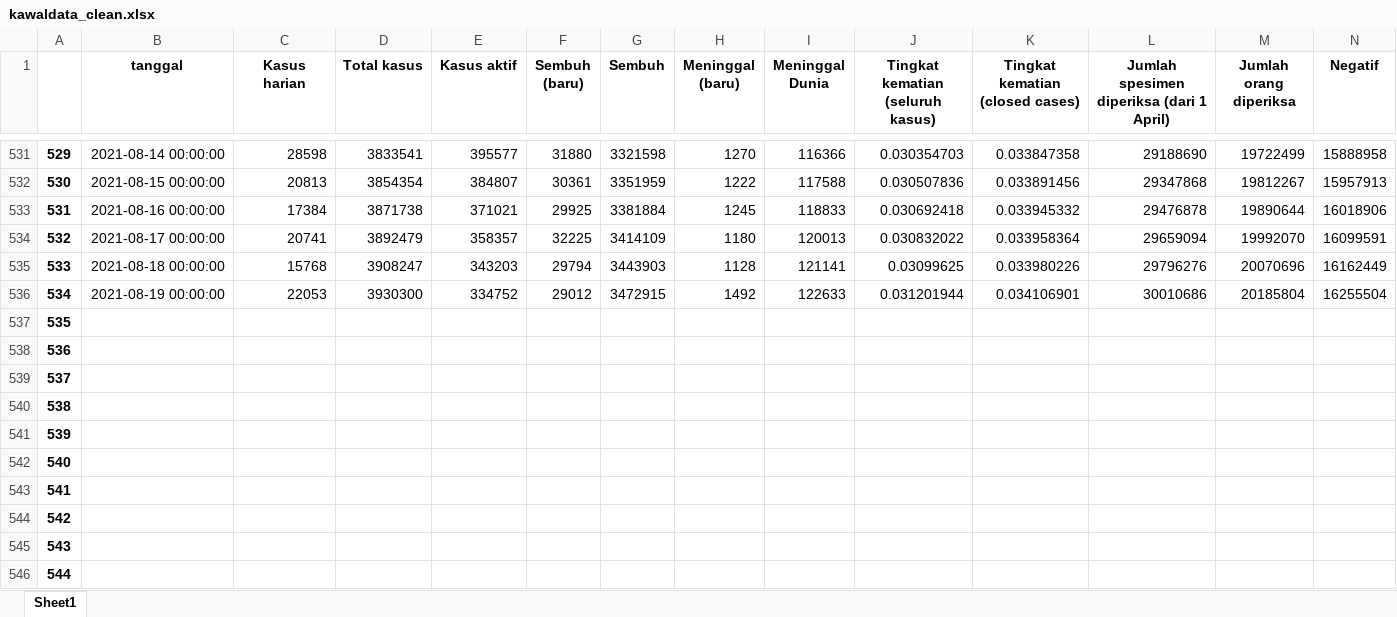
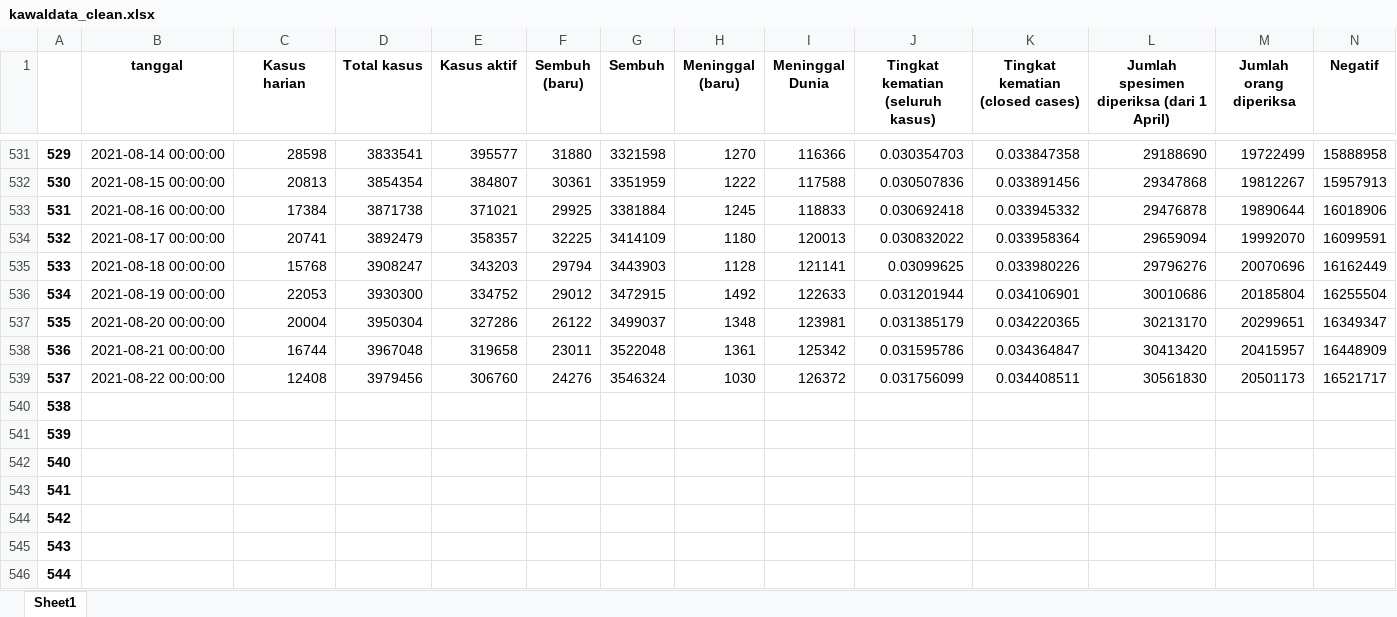
Before and after one commit to ShinyQ/Indonesia_COVID-19_N-BEATS_Time-Series-Forecast, an Excel workbook: dataset/kawaldata_clean.xlsx, sheet Sheet1, drawn as a sheet; only a part is shown, gaps mark what is left out; the shorter side is filled out with more unchanged rows; values as stored, in another font and other column widths than the file's, no borders; addresses are those after the commit; rows hold the shown columns only; the diff names each change by its address in the sheet, - before the commit and + after, or states it on an @@ line.

Commit message:
Adding full vaccination prediction, notebook daily cases prediction with full vaccination And FB mobility

```diff
--- a/dataset/kawaldata_clean.xlsx (sheet Sheet1)
+++ b/dataset/kawaldata_clean.xlsx (sheet Sheet1)
+row 537: 535 | 2021-08-20 00:00:00 | 20004 | 3950304 | 327286 | 26122 | 3499037 | 1348 | 123981 | 0.031385179 | 0.034220365 | 30213170 | 20299651 | 16349347
+row 538: 536 | 2021-08-21 00:00:00 | 16744 | 3967048 | 319658 | 23011 | 3522048 | 1361 | 125342 | 0.031595786 | 0.034364847 | 30413420 | 20415957 | 16448909
+row 539: 537 | 2021-08-22 00:00:00 | 12408 | 3979456 | 306760 | 24276 | 3546324 | 1030 | 126372 | 0.031756099 | 0.034408511 | 30561830 | 20501173 | 16521717
@@ column A renumbered from row 540 down @@
```
Also changed, not shown: 2 other files.
